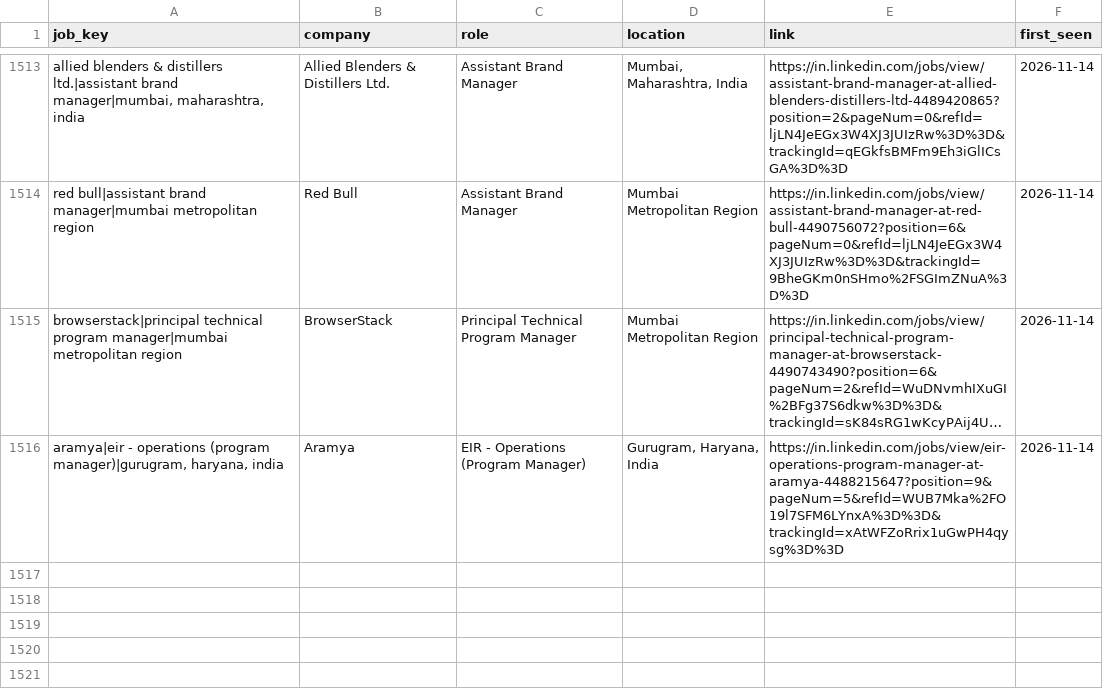
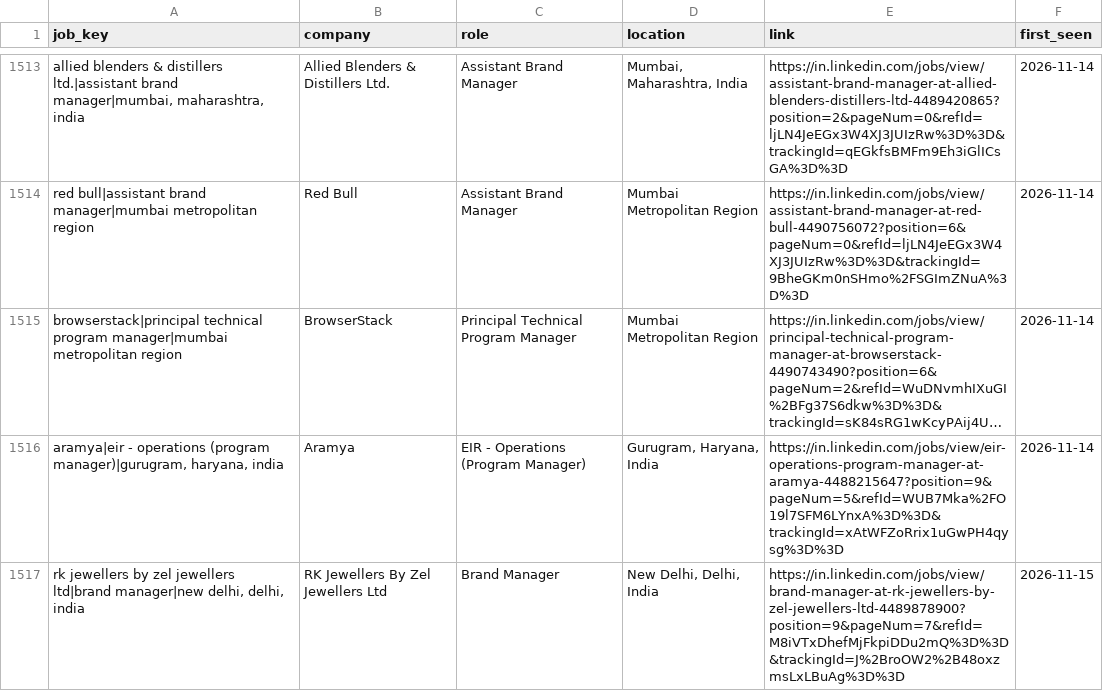
Before and after one commit to yamini1312singh/job-crawler, a CSV file: data/seen_jobs.csv, drawn as a sheet; only a part is shown, gaps mark what is left out; long unchanged cells end in …; the diff names each change by its address in the sheet, - before the commit and + after, or states it on an @@ line.

```diff
--- a/data/seen_jobs.csv
+++ b/data/seen_jobs.csv
+row 1517: rk jewellers by zel jewellers ltd|brand manager|new delhi, delhi, india | RK Jewellers By Zel Jewellers Ltd | Brand Manager | New Delhi, Delhi, India | https://in.linkedin.com/jobs/view/brand-manager-at-rk-jewellers-by-zel-jewellers-ltd-4489878900?position=9&pageNum=7&refId=M8iVTxDhefMjFkpiDDu2mQ%3D%3D&trackingId=J%2BroOW2%2B48oxzmsLxLBuAg%3D%3D | 2026-11-15
```
Also changed, not shown: 2 other files.
